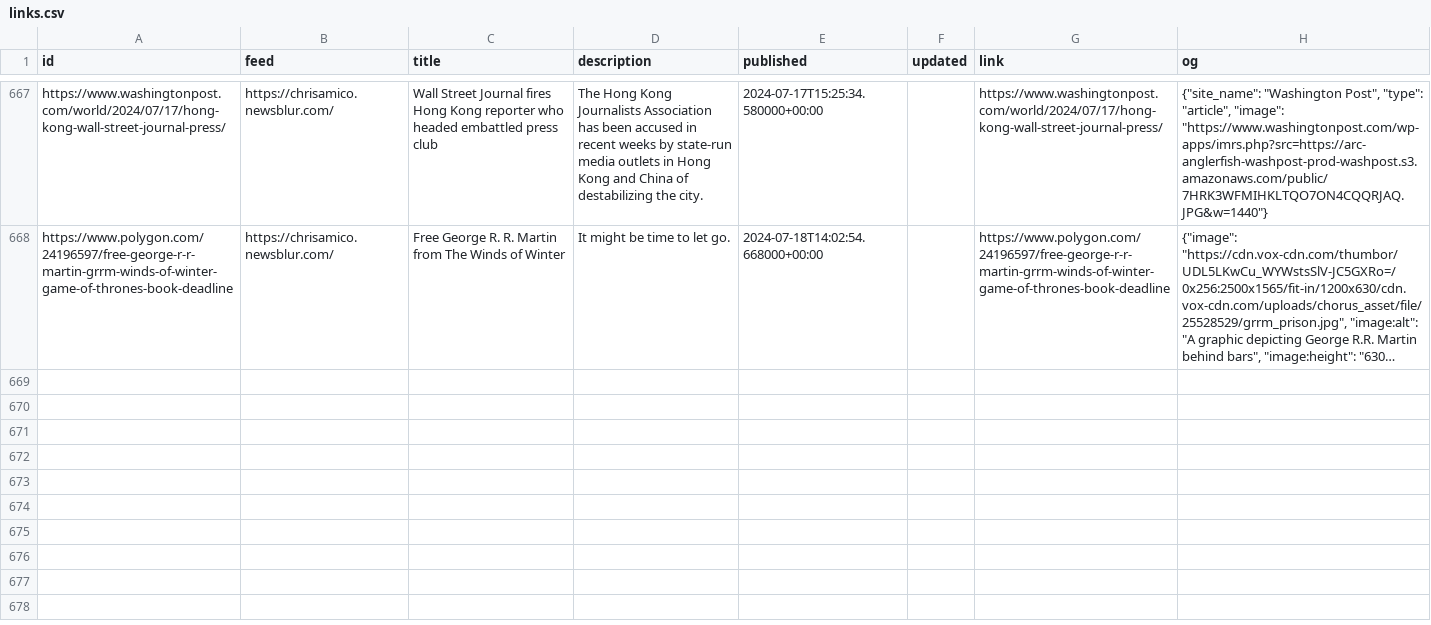
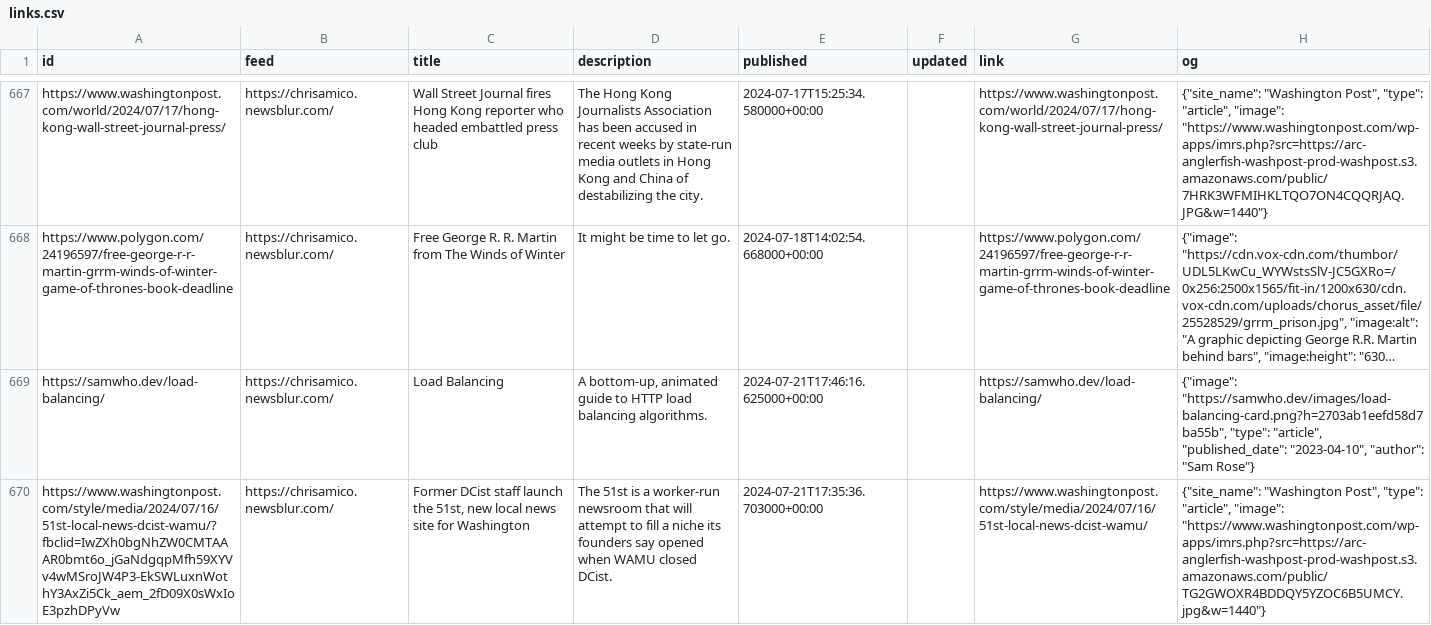
Before and after one commit to eyeseast/chrisamico.com, a CSV file: static/links.csv, drawn as a sheet; only a part is shown, gaps mark what is left out; long unchanged cells end in …; the diff names each change by its address in the sheet, - before the commit and + after, or states it on an @@ line.

```diff
--- a/static/links.csv
+++ b/static/links.csv
+row 669: https://samwho.dev/load-balancing/ | https://chrisamico.newsblur.com/ | Load Balancing | A bottom-up, animated guide to HTTP load balancing algorithms. | 2024-07-21T17:46:16.625000+00:00 |  | https://samwho.dev/load-balancing/ | {"image": "https://samwho.dev/images/load-balancing-card.png?h=2703ab1eefd58d7ba55b", "type": "article", "published_date": "2023-04-10", "author": "Sam Rose"}
+row 670: https://www.washingtonpost.com/style/media/2024/07/16/51st-local-news-dcist-wamu/?fbclid=IwZXh0bgNhZW0CMTAAAR0bmt6o_jGaNdgqpMfh59XYVv4wMSroJW4P3-EkSWLuxnWothY3AxZi5Ck_aem_2fD09X0sWxIoE3pzhDPyVw | https://chrisamico.newsblur.com/ | Former DCist staff launch the 51st, new local news site for Washington | The 51st is a worker-run newsroom that will attempt to fill a niche its founders say opened when WAMU closed DCist. | 2024-07-21T17:35:36.703000+00:00 |  | https://www.washingtonpost.com/style/media/2024/07/16/51st-local-news-dcist-wamu/ | {"site_name": "Washington Post", "type": "article", "image": "https://www.washingtonpost.com/wp-apps/imrs.php?src=https://arc-anglerfish-washpost-prod-washpost.s3.amazonaws.com/public/TG2GWOXR4BDDQY5YZOC6B5UMCY.jpg&w=1440"}
```
Also changed, not shown: 1 other file.
